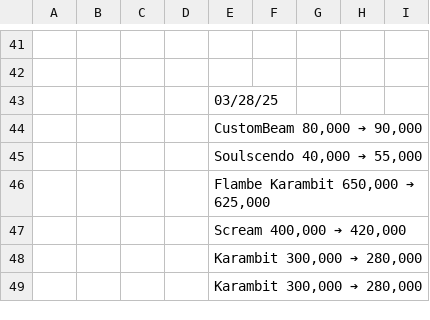
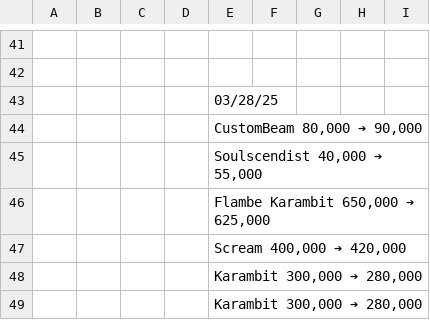
Before and after one commit to trevor050/KATX, a CSV file: Value List Editor - Updates.csv, drawn as a sheet; only a part is shown, gaps mark what is left out.

Commit message:
set the the value database to pull from the list and botched the updates so its atleast in a json file ill probably botch it more tmr

```diff
--- a/Value List Editor - Updates.csv
+++ b/Value List Editor - Updates.csv
@@ -44,3 +44,3 @@
 ,,,,"CustomBeam  80,000 ➔ 90,000",,,,
-,,,,"Soulscendo  40,000 ➔ 55,000",,,,
+,,,,"Soulscendist  40,000 ➔ 55,000",,,,
 ,,,,"Flambe Karambit  650,000 ➔ 625,000",,,,
```
Also changed, not shown: 3 other files.
